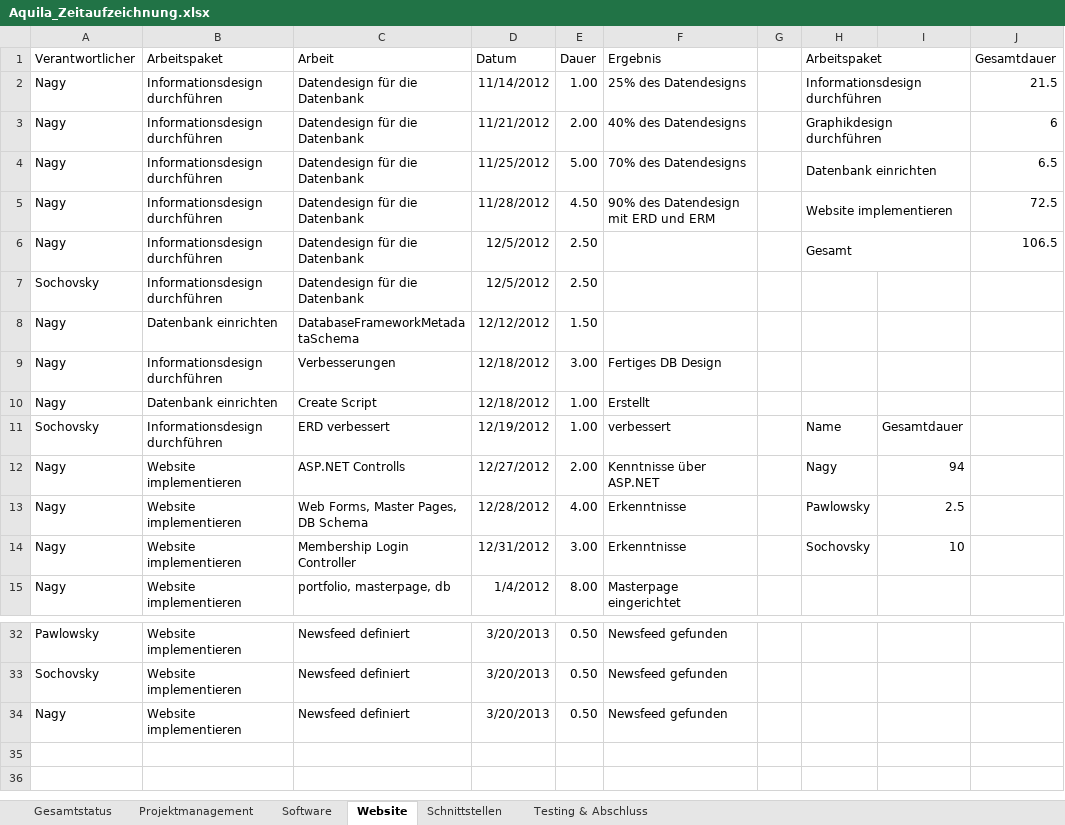
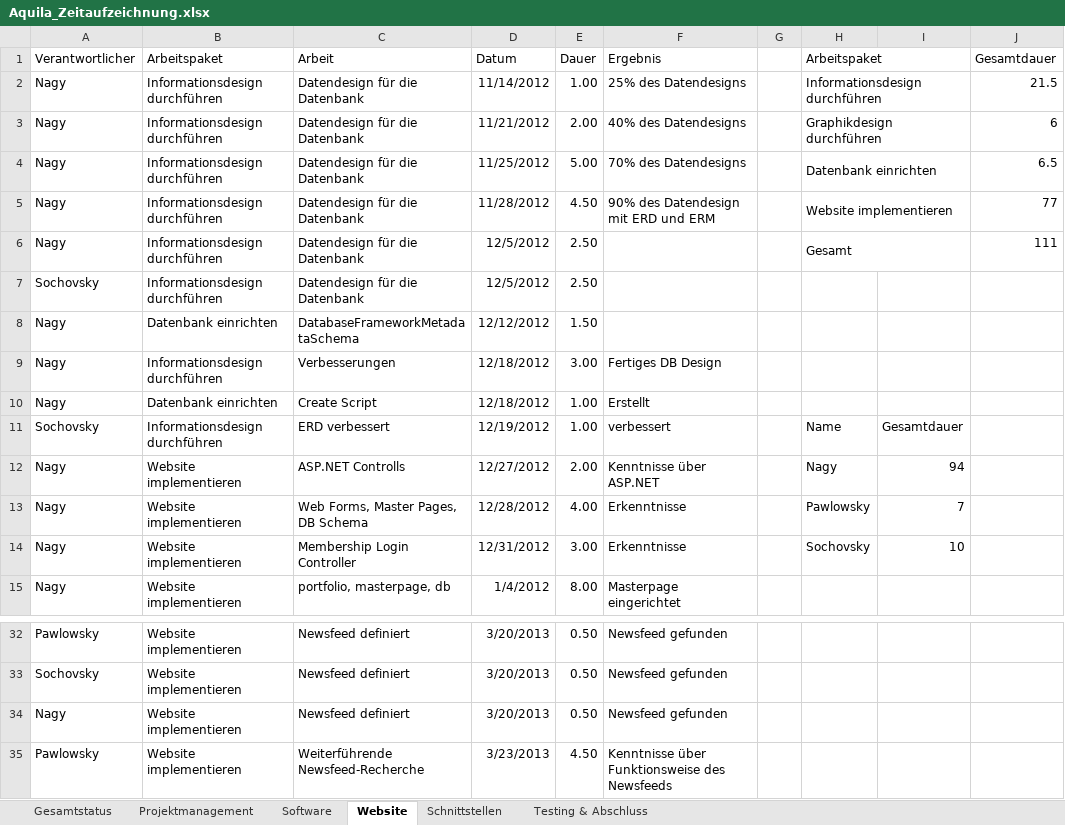
Before and after one commit to gabpaw987/Aquila, an Excel workbook: Dokumentation/Aquila_Zeitaufzeichnung.xlsx, sheet Website, drawn as a sheet; only a part is shown, gaps mark what is left out; values as stored, in another font and other column widths than the file's, no borders; the diff names each change by its address in the sheet, - before the commit and + after, or states it on an @@ line.

```diff
--- a/Dokumentation/Aquila_Zeitaufzeichnung.xlsx (sheet Website)
+++ b/Dokumentation/Aquila_Zeitaufzeichnung.xlsx (sheet Website)
-J5 (Gesamtdauer): 72.5
+J5 (Gesamtdauer): 77
-J6 (Gesamtdauer): 106.5
+J6 (Gesamtdauer): 111
-I13: 2.5
+I13: 7
+row 35: Pawlowsky | Website implementieren | Weiterführende Newsfeed-Recherche | 3/23/2013 | 4.50 | Kenntnisse über Funktionsweise des Newsfeeds
```
Also changed, not shown: sheet Testing & Abschluss, sheet Projektmanagement, sheet Gesamtstatus, sheet Software, sheet Schnittstellen, charts or pictures.
